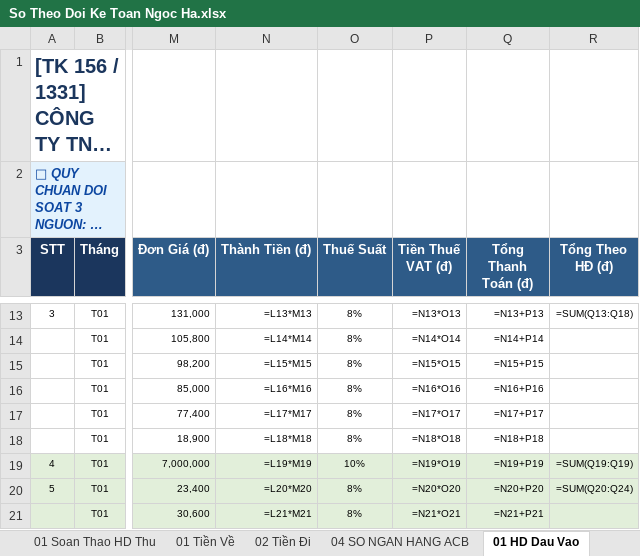
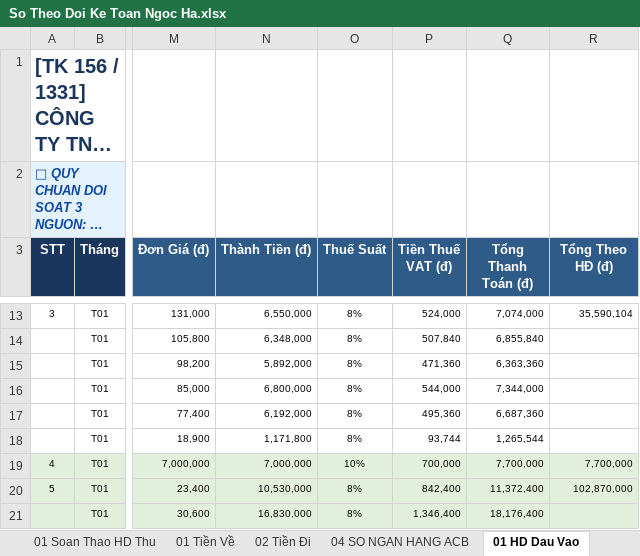
Before and after one commit to phamdatcic-hub/ngocha-cloud-bot, an Excel workbook: So Theo Doi Ke Toan Ngoc Ha.xlsx, sheet 01 HD Dau Vao, drawn as a sheet; only a part is shown, gaps mark what is left out; long unchanged cells end in …; values as stored, in another font and other column widths than the file's, no borders; formulas without a stored value are shown as written; the diff covers the shown part only; the diff names each change by its address in the sheet, - before the commit and + after, or states it on an @@ line.

```diff
--- a/So Theo Doi Ke Toan Ngoc Ha.xlsx (sheet 01 HD Dau Vao)
+++ b/So Theo Doi Ke Toan Ngoc Ha.xlsx (sheet 01 HD Dau Vao)
-N13 (Thành Tiền (đ)): =L13*M13
+N13 (Thành Tiền (đ)): 6,550,000
-P13 (Tiền Thuế VAT (đ)): =N13*O13
+P13 (Tiền Thuế VAT (đ)): 524,000
-Q13 (Tổng Thanh Toán (đ)): =N13+P13
+Q13 (Tổng Thanh Toán (đ)): 7,074,000
-R13 (Tổng Theo HĐ (đ)): =SUM(Q13:Q18)
+R13 (Tổng Theo HĐ (đ)): 35,590,104
-N14 (Thành Tiền (đ)): =L14*M14
+N14 (Thành Tiền (đ)): 6,348,000
-P14 (Tiền Thuế VAT (đ)): =N14*O14
+P14 (Tiền Thuế VAT (đ)): 507,840
-Q14 (Tổng Thanh Toán (đ)): =N14+P14
+Q14 (Tổng Thanh Toán (đ)): 6,855,840
-N15 (Thành Tiền (đ)): =L15*M15
+N15 (Thành Tiền (đ)): 5,892,000
-P15 (Tiền Thuế VAT (đ)): =N15*O15
+P15 (Tiền Thuế VAT (đ)): 471,360
-Q15 (Tổng Thanh Toán (đ)): =N15+P15
+Q15 (Tổng Thanh Toán (đ)): 6,363,360
-N16 (Thành Tiền (đ)): =L16*M16
+N16 (Thành Tiền (đ)): 6,800,000
-P16 (Tiền Thuế VAT (đ)): =N16*O16
+P16 (Tiền Thuế VAT (đ)): 544,000
-Q16 (Tổng Thanh Toán (đ)): =N16+P16
+Q16 (Tổng Thanh Toán (đ)): 7,344,000
-N17 (Thành Tiền (đ)): =L17*M17
+N17 (Thành Tiền (đ)): 6,192,000
-P17 (Tiền Thuế VAT (đ)): =N17*O17
+P17 (Tiền Thuế VAT (đ)): 495,360
-Q17 (Tổng Thanh Toán (đ)): =N17+P17
+Q17 (Tổng Thanh Toán (đ)): 6,687,360
-N18 (Thành Tiền (đ)): =L18*M18
+N18 (Thành Tiền (đ)): 1,171,800
-P18 (Tiền Thuế VAT (đ)): =N18*O18
+P18 (Tiền Thuế VAT (đ)): 93,744
-Q18 (Tổng Thanh Toán (đ)): =N18+P18
+Q18 (Tổng Thanh Toán (đ)): 1,265,544
-N19 (Thành Tiền (đ)): =L19*M19
+N19 (Thành Tiền (đ)): 7,000,000
-P19 (Tiền Thuế VAT (đ)): =N19*O19
+P19 (Tiền Thuế VAT (đ)): 700,000
-Q19 (Tổng Thanh Toán (đ)): =N19+P19
+Q19 (Tổng Thanh Toán (đ)): 7,700,000
-R19 (Tổng Theo HĐ (đ)): =SUM(Q19:Q19)
+R19 (Tổng Theo HĐ (đ)): 7,700,000
-N20 (Thành Tiền (đ)): =L20*M20
+N20 (Thành Tiền (đ)): 10,530,000
-P20 (Tiền Thuế VAT (đ)): =N20*O20
+P20 (Tiền Thuế VAT (đ)): 842,400
-Q20 (Tổng Thanh Toán (đ)): =N20+P20
+Q20 (Tổng Thanh Toán (đ)): 11,372,400
-R20 (Tổng Theo HĐ (đ)): =SUM(Q20:Q24)
+R20 (Tổng Theo HĐ (đ)): 102,870,000
-N21 (Thành Tiền (đ)): =L21*M21
+N21 (Thành Tiền (đ)): 16,830,000
-P21 (Tiền Thuế VAT (đ)): =N21*O21
+P21 (Tiền Thuế VAT (đ)): 1,346,400
-Q21 (Tổng Thanh Toán (đ)): =N21+P21
+Q21 (Tổng Thanh Toán (đ)): 18,176,400
```
Also changed, not shown: 1035 edited cells elsewhere in this sheet, sheet 02 HD Dau Ra, sheet 01 Tiền Về, sheet 01 Soan Thao HD Thu, sheet 03 Nhap Xuat Ton, sheet 03B Doi Soat Cong No KH, sheet 02 Tiền Đi, 7 more sheets, hidden cells, charts or pictures.
